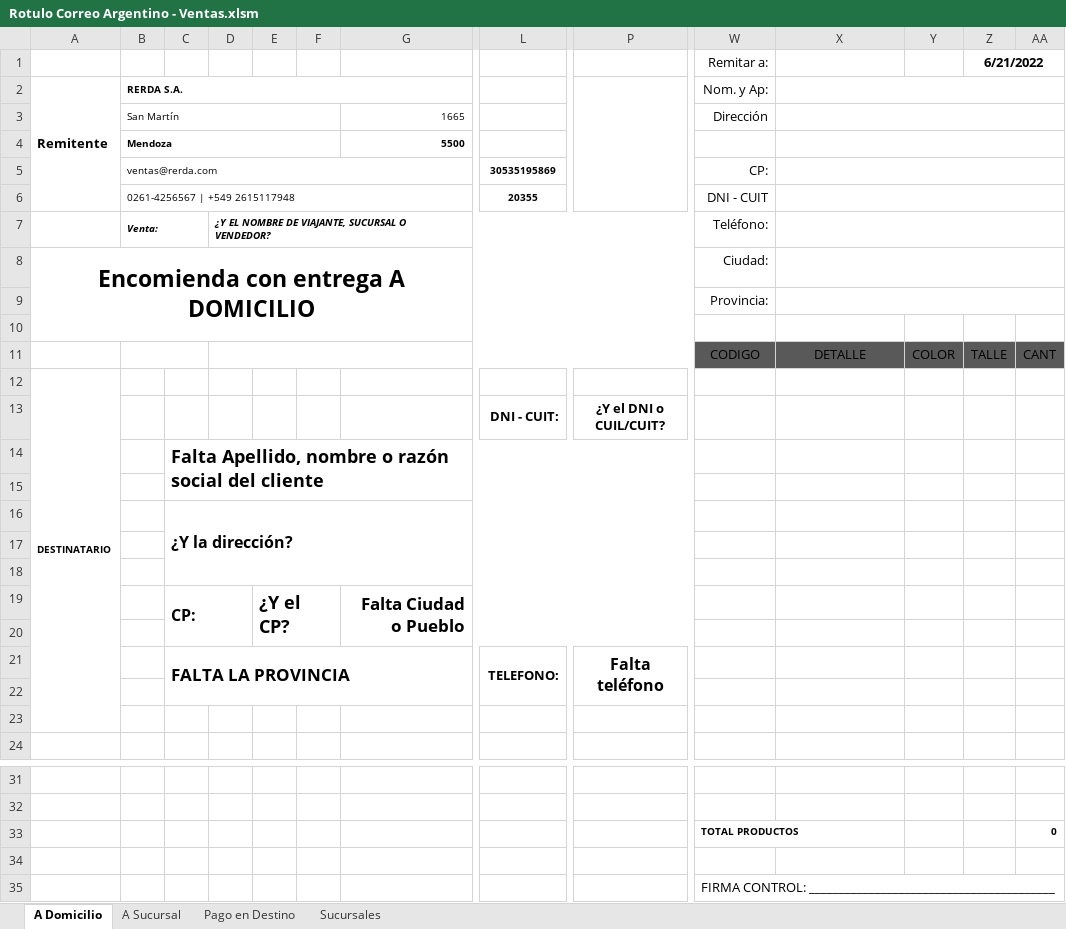
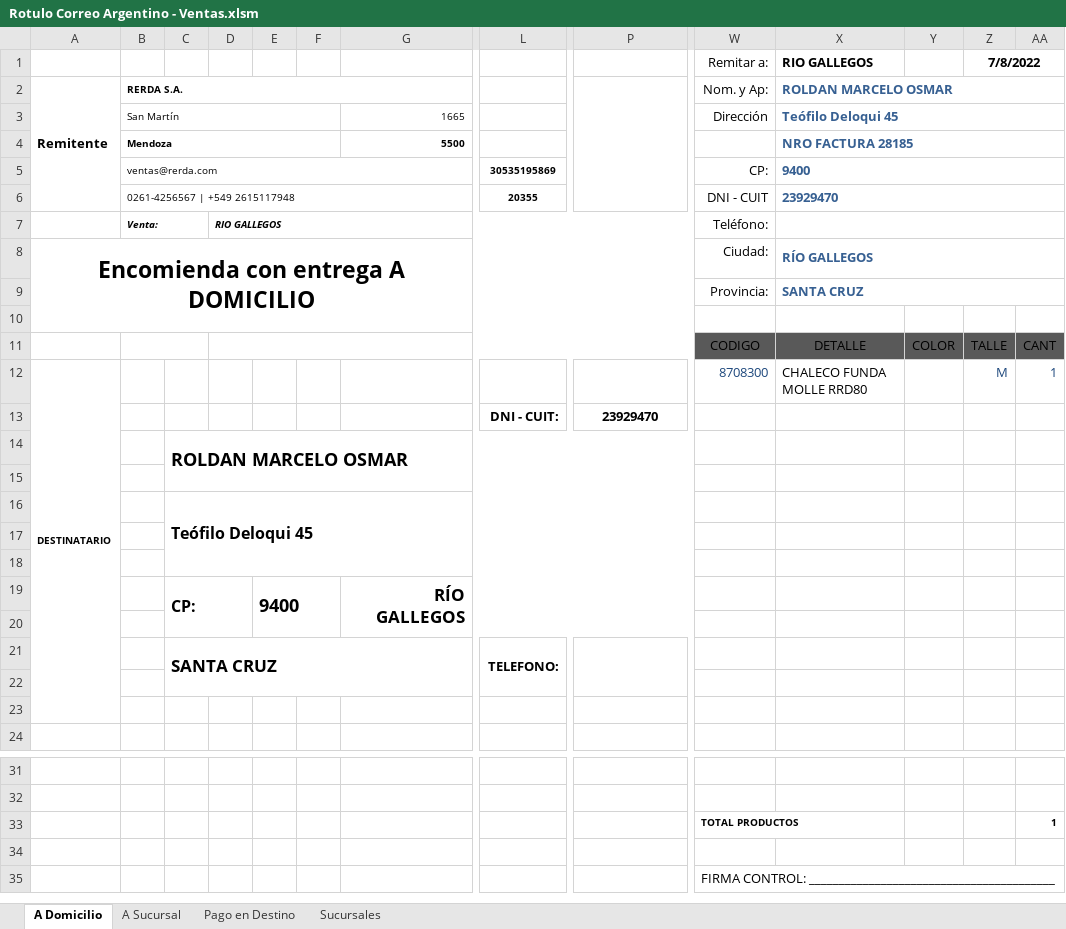
Before and after one commit to edgardoraul/Planilla-Viajantes, an Excel workbook: Rotulo Correo Argentino - Ventas.xlsm, sheet A Domicilio, drawn as a sheet; only a part is shown, gaps mark what is left out; values as stored, in another font and other column widths than the file's, no borders; charts and pictures and table styles not drawn; removed rows and columns are numbered as before the commit, all else as after; rows hold the shown columns only; the diff names each change by its address in the sheet, - before the commit and + after, or states it on an @@ line.

```diff
--- a/Rotulo Correo Argentino - Ventas.xlsm (sheet A Domicilio)
+++ b/Rotulo Correo Argentino - Ventas.xlsm (sheet A Domicilio)
-row 1:  |  |  |  |  |  |  |  |  | Remitar a: |  |  | 6/21/2022
+row 1:  |  |  |  |  |  |  |  |  | Remitar a: | RIO GALLEGOS |  | 7/8/2022
-X2: (empty)
+X2: ROLDAN MARCELO OSMAR
-X3: (empty)
+X3: Teófilo Deloqui 45
-X4: (empty)
+X4: NRO FACTURA 28185
-X5: (empty)
+X5: 9400
-X6: (empty)
+X6: 23929470
-D7: ¿Y EL NOMBRE DE VIAJANTE, SUCURSAL O VENDEDOR?
+D7: RIO GALLEGOS
-X8: (empty)
+X8: RÍO GALLEGOS
-X9: (empty)
+X9: SANTA CRUZ
-row 12: DESTINATARIO
-row 13:  |  |  |  |  |  |  | DNI - CUIT: | ¿Y el DNI o CUIL/CUIT?
+row 12: DESTINATARIO |  |  |  |  |  |  |  |  | 8708300 | CHALECO FUNDA MOLLE RRD80 |  | M | 1
+row 13:  |  |  |  |  |  |  | DNI - CUIT: | 23929470
-C14: Falta Apellido, nombre o razón social del cliente
+C14: ROLDAN MARCELO OSMAR
-C16: ¿Y la dirección?
+C16: Teófilo Deloqui 45
-row 19:  |  | CP: |  | ¿Y el CP? |  | Falta Ciudad o Pueblo
+row 19:  |  | CP: |  | 9400 |  | RÍO GALLEGOS
-row 21:  |  | FALTA LA PROVINCIA |  |  |  |  | TELEFONO: | Falta teléfono
+row 21:  |  | SANTA CRUZ |  |  |  |  | TELEFONO:
-AA33: 0
+AA33: 1
```
Also changed, not shown: sheet Pago en Destino, sheet A Sucursal.
